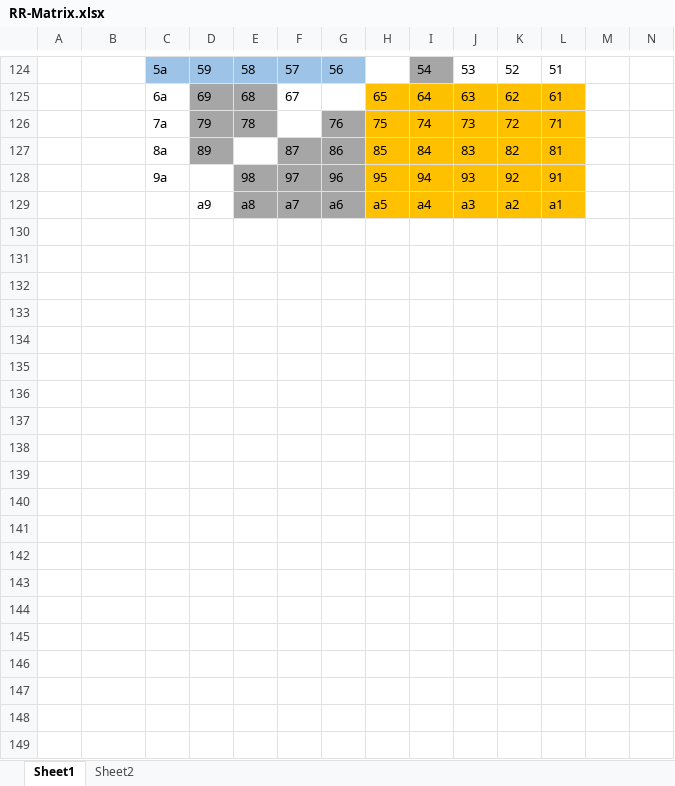
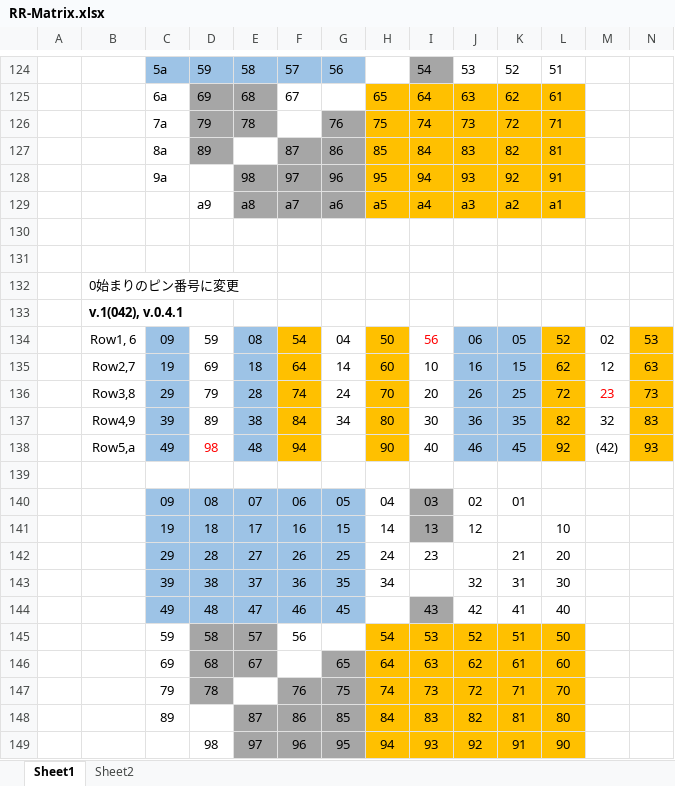
Before and after one commit to jpskenn/Jones, an Excel workbook: memo/RR-Matrix.xlsx, sheet Sheet1, drawn as a sheet; only a part is shown, gaps mark what is left out; values as stored, in another font and other column widths than the file's, no borders; conditional formats not drawn; rows hold the shown columns only; the diff covers the shown part only; the diff names each change by its address in the sheet, - before the commit and + after, or states it on an @@ line.

```diff
--- a/memo/RR-Matrix.xlsx (sheet Sheet1)
+++ b/memo/RR-Matrix.xlsx (sheet Sheet1)
+row 130: (empty)
+row 131: (empty)
+row 132:  | 0始まりのピン番号に変更
+row 133:  | v.1(042), v.0.4.1
+row 134:  | Row1, 6 | 09 | 59 | 08 | 54 | 04 | 50 | 56 | 06 | 05 | 52 | 02 | 53
+row 135:  | Row2,7 | 19 | 69 | 18 | 64 | 14 | 60 | 10 | 16 | 15 | 62 | 12 | 63
+row 136:  | Row3,8 | 29 | 79 | 28 | 74 | 24 | 70 | 20 | 26 | 25 | 72 | 23 | 73
+row 137:  | Row4,9 | 39 | 89 | 38 | 84 | 34 | 80 | 30 | 36 | 35 | 82 | 32 | 83
+row 138:  | Row5,a | 49 | 98 | 48 | 94 |  | 90 | 40 | 46 | 45 | 92 | (42) | 93
+row 139: (empty)
+row 140:  |  | 09 | 08 | 07 | 06 | 05 | 04 | 03 | 02 | 01
+row 141:  |  | 19 | 18 | 17 | 16 | 15 | 14 | 13 | 12 |  | 10
+row 142:  |  | 29 | 28 | 27 | 26 | 25 | 24 | 23 |  | 21 | 20
+row 143:  |  | 39 | 38 | 37 | 36 | 35 | 34 |  | 32 | 31 | 30
+row 144:  |  | 49 | 48 | 47 | 46 | 45 |  | 43 | 42 | 41 | 40
+row 145:  |  | 59 | 58 | 57 | 56 |  | 54 | 53 | 52 | 51 | 50
+row 146:  |  | 69 | 68 | 67 |  | 65 | 64 | 63 | 62 | 61 | 60
+row 147:  |  | 79 | 78 |  | 76 | 75 | 74 | 73 | 72 | 71 | 70
+row 148:  |  | 89 |  | 87 | 86 | 85 | 84 | 83 | 82 | 81 | 80
+row 149:  |  |  | 98 | 97 | 96 | 95 | 94 | 93 | 92 | 91 | 90
```
Also changed, not shown: 19 added rows elsewhere in this sheet, 8 other files.
